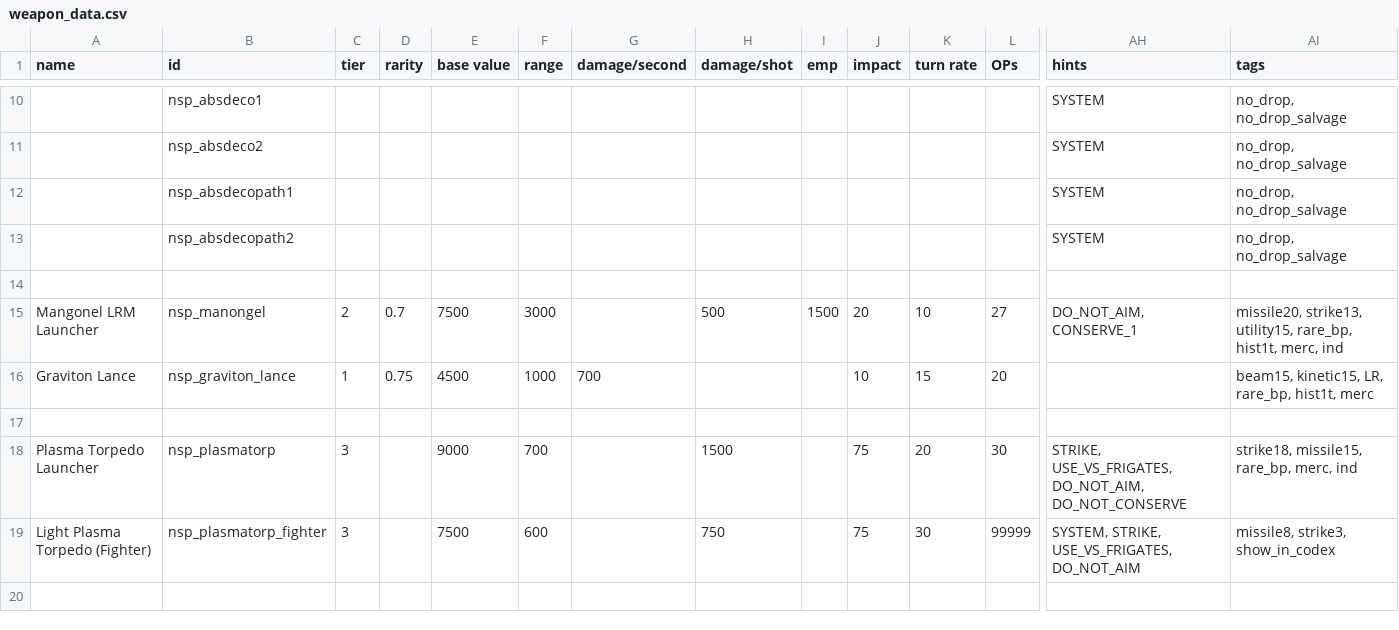
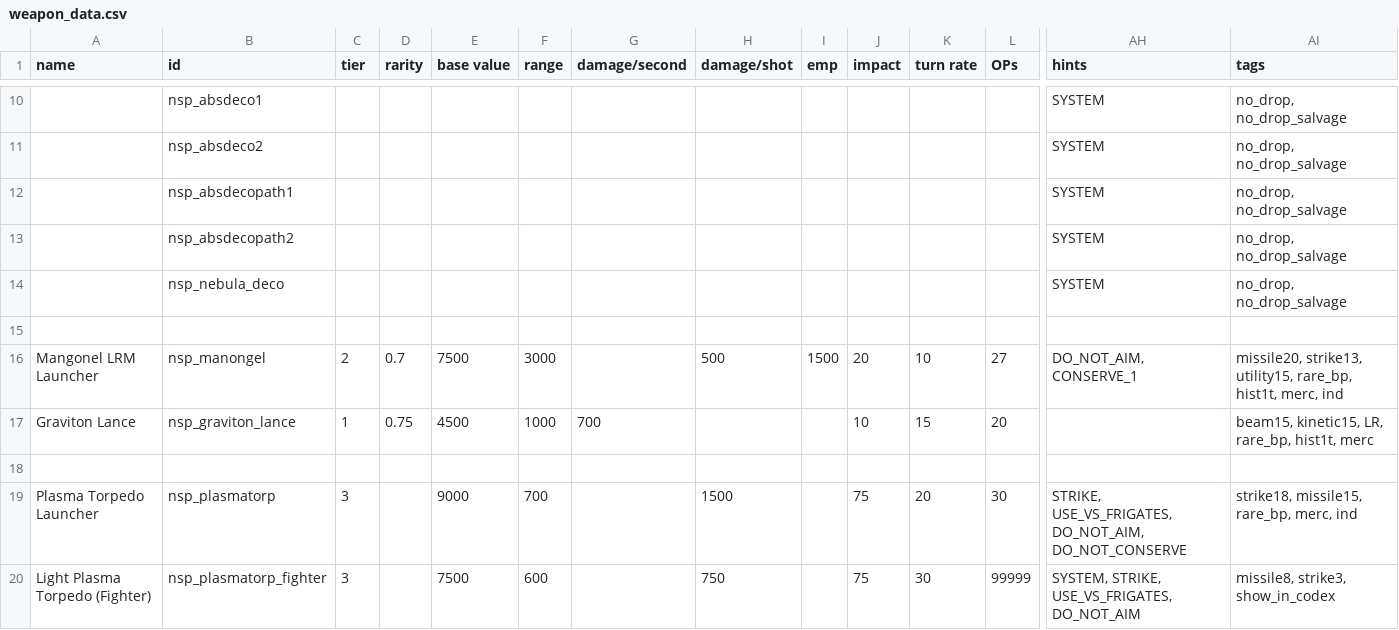
Before and after one commit to NEONN1111/XXARRA-S-VARIETY-PACK, a CSV file: data/weapons/weapon_data.csv, drawn as a sheet; only a part is shown, gaps mark what is left out; the shorter side is filled out with more unchanged rows; rows hold the shown columns only; the diff names each change by its address in the sheet, - before the commit and + after, or states it on an @@ line.

Commit message:
Nebula Mk.II, Yurushi class changes

```diff
--- a/data/weapons/weapon_data.csv
+++ b/data/weapons/weapon_data.csv
+row 14:  | nsp_nebula_deco |  |  |  |  |  |  |  |  |  |  | SYSTEM | no_drop, no_drop_salvage
```
Also changed, not shown: 8 other files.
